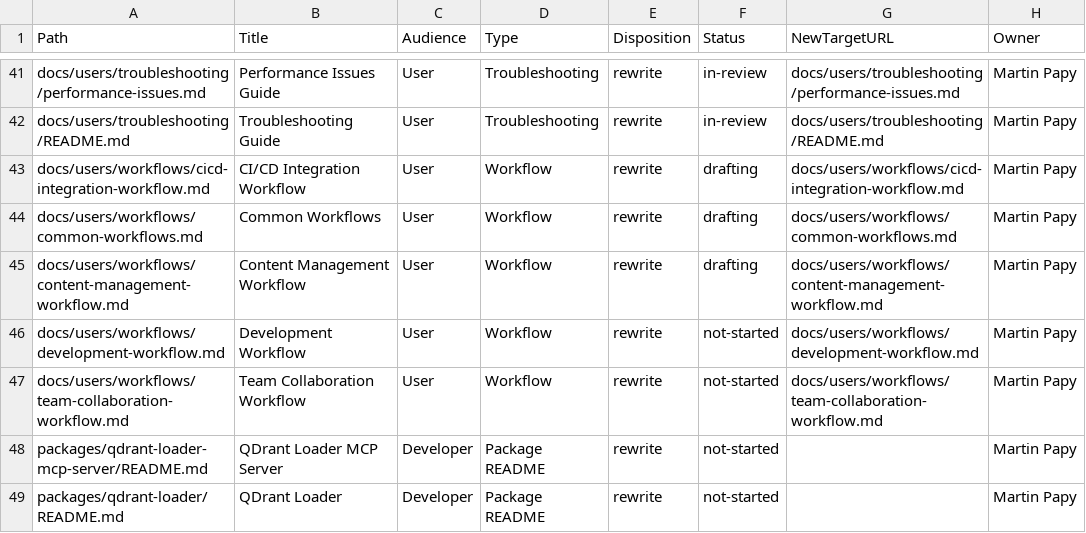
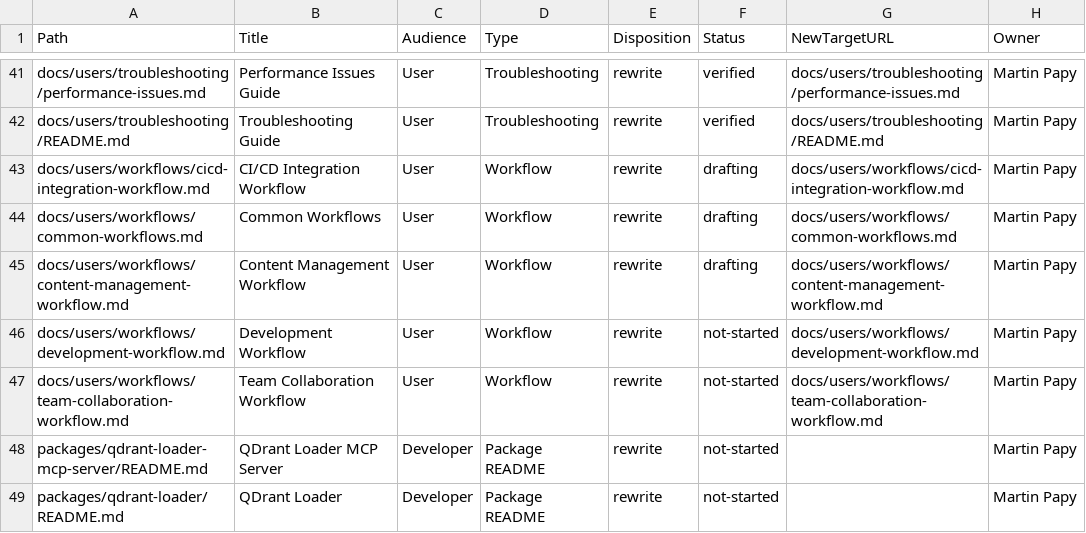
Before and after one commit to thanhbn/qdrant-loader, a CSV file: docs/_inventory.csv, drawn as a sheet; only a part is shown, gaps mark what is left out; the diff covers the shown part only; the diff names each change by its address in the sheet, - before the commit and + after, or states it on an @@ line.

Commit message:
docs(phase3): data sources + MCP pages in-review; verification logs added; plan/progress refreshed

```diff
--- a/docs/_inventory.csv
+++ b/docs/_inventory.csv
-F41:F42 (Status): in-review
+F41:F42 (Status): verified
```
Also changed, not shown: 32 edited cells elsewhere in this file, 1 other file.
